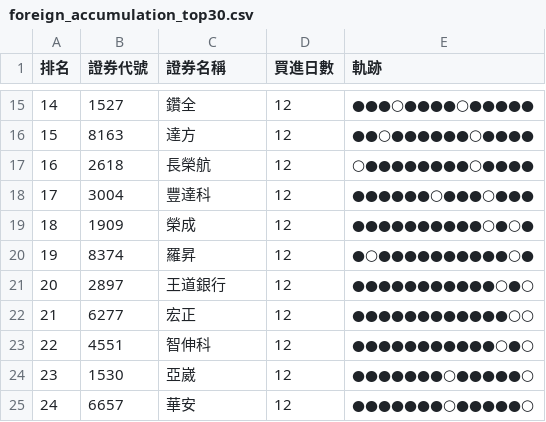
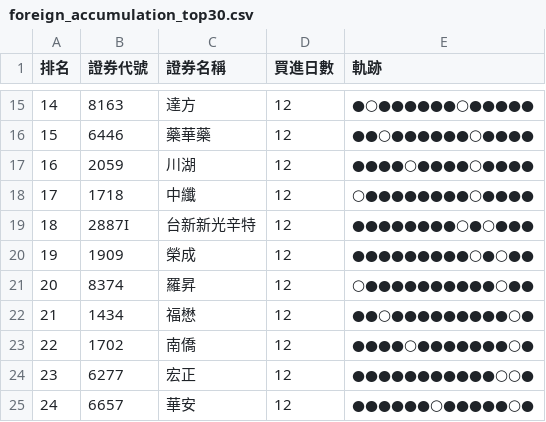
Before and after one commit to SongChiChuang/tw-stock-flow, a CSV file: reports/accumulation/foreign_accumulation_top30.csv, drawn as a sheet; only a part is shown, gaps mark what is left out; the diff covers the shown part only.

```diff
--- a/reports/accumulation/foreign_accumulation_top30.csv
+++ b/reports/accumulation/foreign_accumulation_top30.csv
@@ -15,11 +15,11 @@
-14,1527,鑽全,12,●●●○●●●●○●●●●●
-15,8163,達方,12,●●○●●●●●●○●●●●
-16,2618,長榮航,12,○●●●●●●●●○●●●●
-17,3004,豐達科,12,●●●●●●○●●●○●●●
-18,1909,榮成,12,●●●●●●●●●●○●○●
-19,8374,羅昇,12,●○●●●●●●●●●●○●
-20,2897,王道銀行,12,●●●●●●●●●●●○●○
-21,6277,宏正,12,●●●●●●●●●●●●○○
-22,4551,智伸科,12,●●●●●●●●●●●○●○
-23,1530,亞崴,12,●●●●●●●○●●●●●○
-24,6657,華安,12,●●●●●●●○●●●●●○
+14,8163,達方,12,●○●●●●●●○●●●●●
+15,6446,藥華藥,12,●●○●●●●●●○●●●●
+16,2059,川湖,12,●●●●○●●●●○●●●●
+17,1718,中纖,12,○●●●●●●●●○●●●●
+18,2887I,台新新光辛特,12,●●●●●●●●○●○●●●
+19,1909,榮成,12,●●●●●●●●●○●○●●
+20,8374,羅昇,12,○●●●●●●●●●●○●●
+21,1434,福懋,12,●●○●●●●●●●●●○●
+22,1702,南僑,12,●●●●○●●●●●●●○●
+23,6277,宏正,12,●●●●●●●●●●●○○●
+24,6657,華安,12,●●●●●●○●●●●●○●
```
Also changed, not shown: 52 edited cells elsewhere in this file, reports/streak/foreign_streak_top30.csv, 7 other files.
